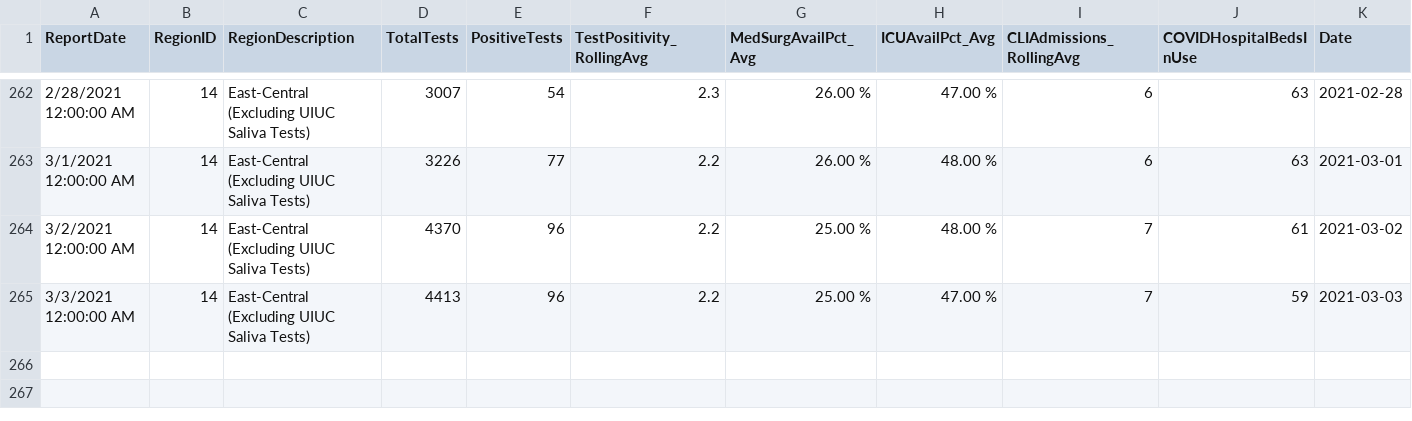
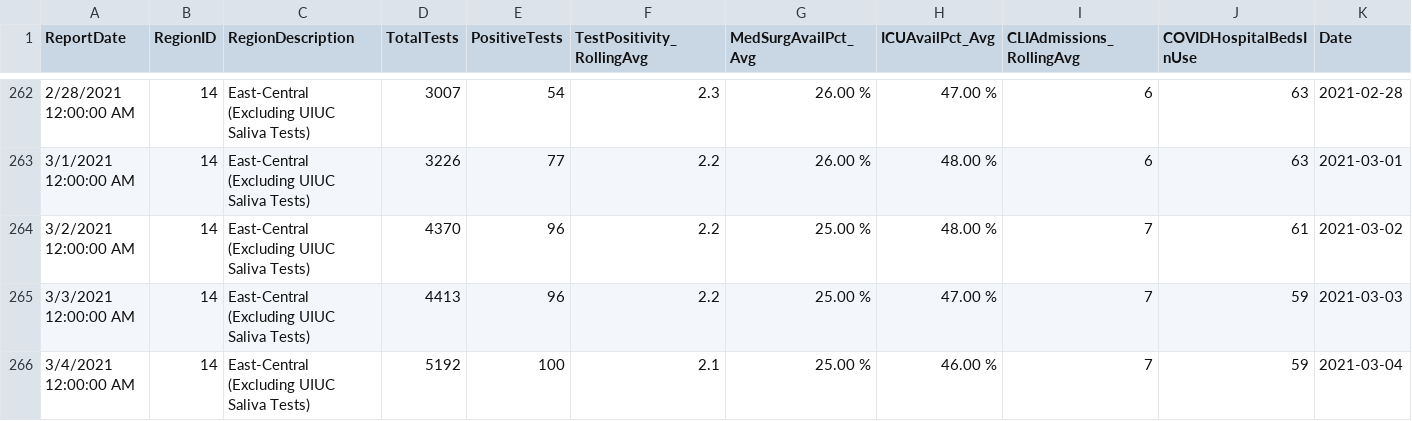
Before and after one commit to bzigterman/CUcovid, a CSV file: idph/region6noUI.csv, drawn as a sheet; only a part is shown, gaps mark what is left out; the diff names each change by its address in the sheet, - before the commit and + after, or states it on an @@ line.

```diff
--- a/idph/region6noUI.csv
+++ b/idph/region6noUI.csv
+row 266: 3/4/2021 12:00:00 AM | 14 | East-Central (Excluding UIUC Saliva Tests) | 5192 | 100 | 2.1 | 25.00 % | 46.00 % | 7 | 59 | 2021-03-04
```
Also changed, not shown: idph/region6.csv, idph/vax_champaign.csv, 12 other files.
